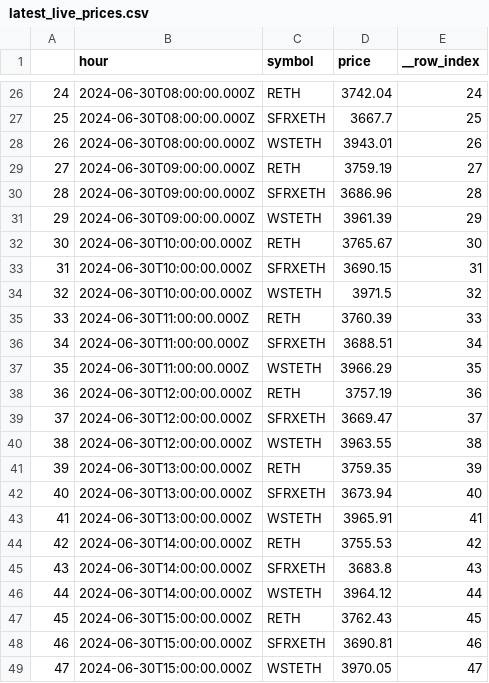
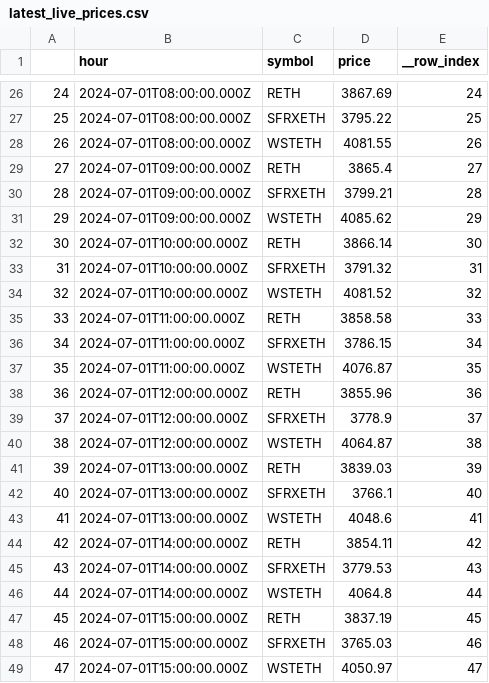
Before and after one commit to robo-advisor-lab/staked_eth_optimizer, a CSV file: data/latest_live_prices.csv, drawn as a sheet; only a part is shown, gaps mark what is left out; the diff covers the shown part only.

```diff
--- a/data/latest_live_prices.csv
+++ b/data/latest_live_prices.csv
@@ -26,24 +26,24 @@
-24,2024-06-30T08:00:00.000Z,RETH,3742.04,24
-25,2024-06-30T08:00:00.000Z,SFRXETH,3667.7,25
-26,2024-06-30T08:00:00.000Z,WSTETH,3943.01,26
-27,2024-06-30T09:00:00.000Z,RETH,3759.19,27
-28,2024-06-30T09:00:00.000Z,SFRXETH,3686.96,28
-29,2024-06-30T09:00:00.000Z,WSTETH,3961.39,29
-30,2024-06-30T10:00:00.000Z,RETH,3765.67,30
-31,2024-06-30T10:00:00.000Z,SFRXETH,3690.15,31
-32,2024-06-30T10:00:00.000Z,WSTETH,3971.5,32
-33,2024-06-30T11:00:00.000Z,RETH,3760.39,33
-34,2024-06-30T11:00:00.000Z,SFRXETH,3688.51,34
-35,2024-06-30T11:00:00.000Z,WSTETH,3966.29,35
-36,2024-06-30T12:00:00.000Z,RETH,3757.19,36
-37,2024-06-30T12:00:00.000Z,SFRXETH,3669.47,37
-38,2024-06-30T12:00:00.000Z,WSTETH,3963.55,38
-39,2024-06-30T13:00:00.000Z,RETH,3759.35,39
-40,2024-06-30T13:00:00.000Z,SFRXETH,3673.94,40
-41,2024-06-30T13:00:00.000Z,WSTETH,3965.91,41
-42,2024-06-30T14:00:00.000Z,RETH,3755.53,42
-43,2024-06-30T14:00:00.000Z,SFRXETH,3683.8,43
-44,2024-06-30T14:00:00.000Z,WSTETH,3964.12,44
-45,2024-06-30T15:00:00.000Z,RETH,3762.43,45
-46,2024-06-30T15:00:00.000Z,SFRXETH,3690.81,46
-47,2024-06-30T15:00:00.000Z,WSTETH,3970.05,47
+24,2024-07-01T08:00:00.000Z,RETH,3867.69,24
+25,2024-07-01T08:00:00.000Z,SFRXETH,3795.22,25
+26,2024-07-01T08:00:00.000Z,WSTETH,4081.55,26
+27,2024-07-01T09:00:00.000Z,RETH,3865.4,27
+28,2024-07-01T09:00:00.000Z,SFRXETH,3799.21,28
+29,2024-07-01T09:00:00.000Z,WSTETH,4085.62,29
+30,2024-07-01T10:00:00.000Z,RETH,3866.14,30
+31,2024-07-01T10:00:00.000Z,SFRXETH,3791.32,31
+32,2024-07-01T10:00:00.000Z,WSTETH,4081.52,32
+33,2024-07-01T11:00:00.000Z,RETH,3858.58,33
+34,2024-07-01T11:00:00.000Z,SFRXETH,3786.15,34
+35,2024-07-01T11:00:00.000Z,WSTETH,4076.87,35
+36,2024-07-01T12:00:00.000Z,RETH,3855.96,36
+37,2024-07-01T12:00:00.000Z,SFRXETH,3778.9,37
+38,2024-07-01T12:00:00.000Z,WSTETH,4064.87,38
+39,2024-07-01T13:00:00.000Z,RETH,3839.03,39
+40,2024-07-01T13:00:00.000Z,SFRXETH,3766.1,40
+41,2024-07-01T13:00:00.000Z,WSTETH,4048.6,41
+42,2024-07-01T14:00:00.000Z,RETH,3854.11,42
+43,2024-07-01T14:00:00.000Z,SFRXETH,3779.53,43
+44,2024-07-01T14:00:00.000Z,WSTETH,4064.8,44
+45,2024-07-01T15:00:00.000Z,RETH,3837.19,45
+46,2024-07-01T15:00:00.000Z,SFRXETH,3765.03,46
+47,2024-07-01T15:00:00.000Z,WSTETH,4050.97,47
```
Also changed, not shown: 3 added rows and 54 edited cells elsewhere in this file, data/live_app_results.csv, data/live_rebal_results.csv, 9 other files.
